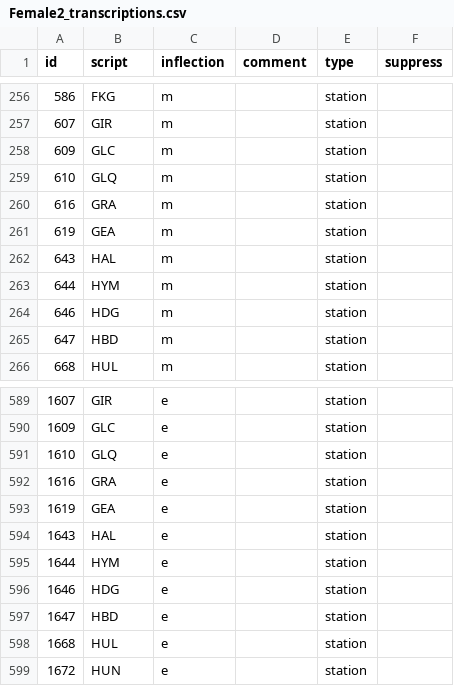
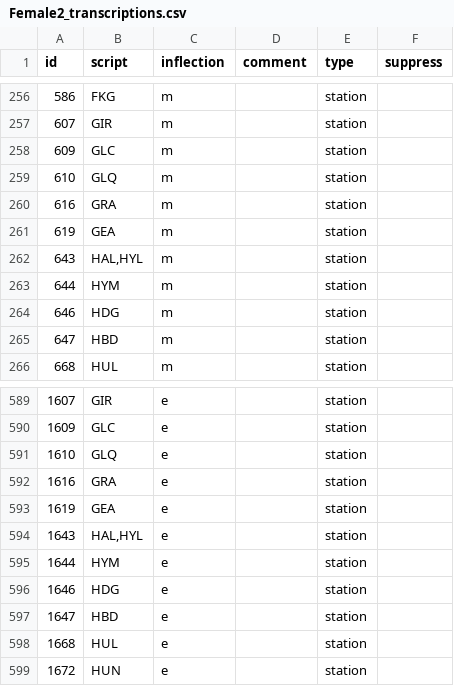
Before and after one commit to Rail-Announcements/ketech-llpa-announcements, a CSV file: Female2_transcriptions.csv, drawn as a sheet; only a part is shown, gaps mark what is left out.

```diff
--- a/Female2_transcriptions.csv
+++ b/Female2_transcriptions.csv
@@ -261,3 +261,3 @@ id,script,inflection,comment,type,suppress
 619,GEA,m,,station,
-643,HAL,m,,station,
+643,"HAL,HYL",m,,station,
 644,HYM,m,,station,
@@ -593,3 +593,3 @@ id,script,inflection,comment,type,suppress
 1619,GEA,e,,station,
-1643,HAL,e,,station,
+1643,"HAL,HYL",e,,station,
 1644,HYM,e,,station,
```
Also changed, not shown: Female1_transcriptions.csv, Male1_transcriptions.csv.
